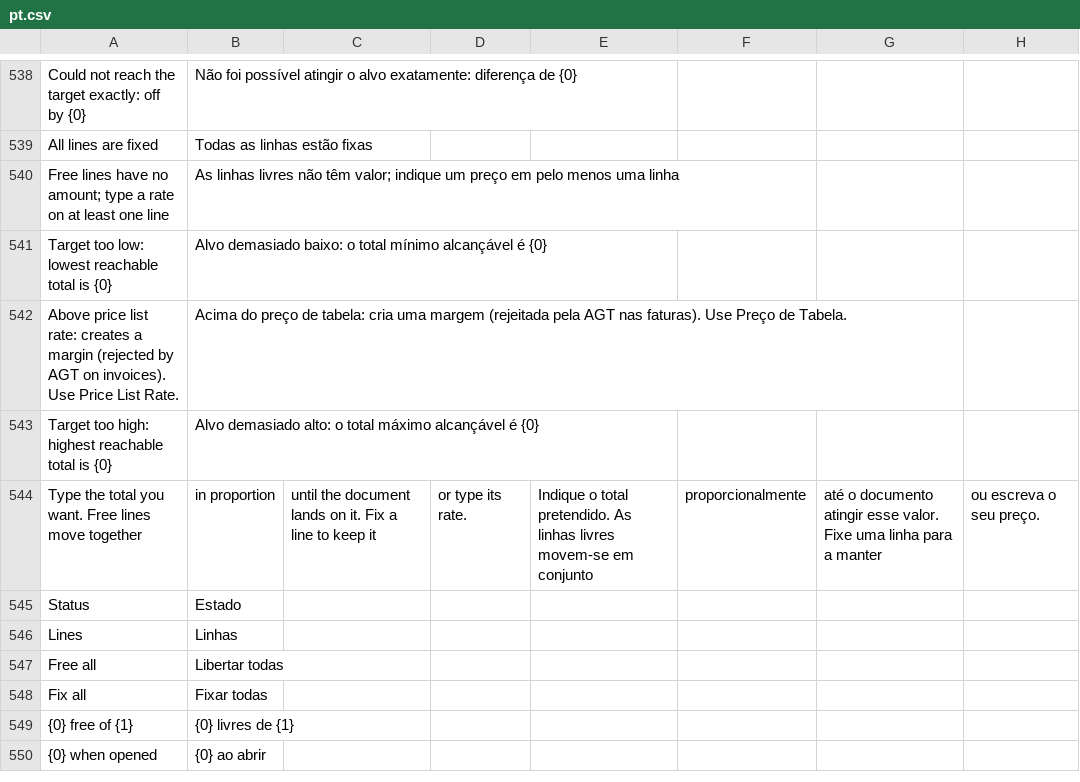
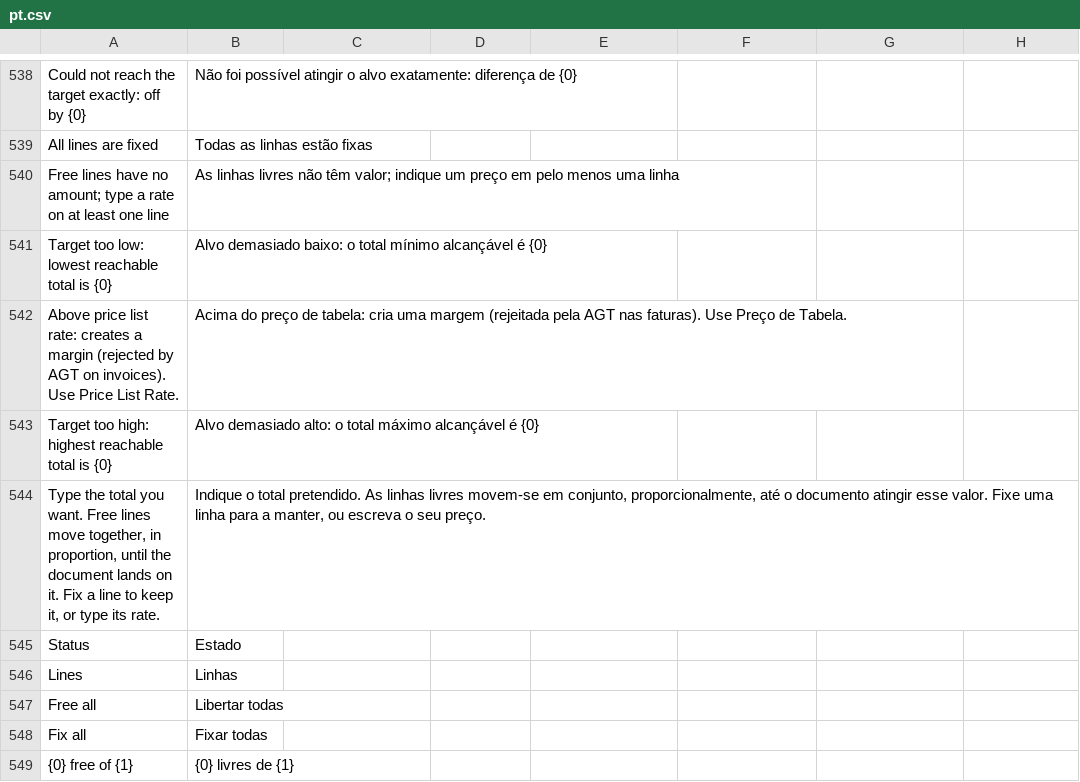
Before and after one commit to Chokor1/isoft_customization, a CSV file: isoft_customization/translations/pt.csv, drawn as a sheet; only a part is shown, gaps mark what is left out; the shorter side is filled out with more unchanged rows.

```diff
--- a/isoft_customization/translations/pt.csv
+++ b/isoft_customization/translations/pt.csv
@@ -543,3 +543,3 @@ Above price list rate: creates a margin (rejected by AGT on invoices). Use Price
 Target too high: highest reachable total is {0},Alvo demasiado alto: o total máximo alcançável é {0}
-Type the total you want. Free lines move together, in proportion, until the document lands on it. Fix a line to keep it, or type its rate.,Indique o total pretendido. As linhas livres movem-se em conjunto, proporcionalmente, até o documento atingir esse valor. Fixe uma linha para a manter, ou escreva o seu preço.
+"Type the total you want. Free lines move together, in proportion, until the document lands on it. Fix a line to keep it, or type its rate.","Indique o total pretendido. As linhas livres movem-se em conjunto, proporcionalmente, até o documento atingir esse valor. Fixe uma linha para a manter, ou escreva o seu preço."
 Status,Estado
```
